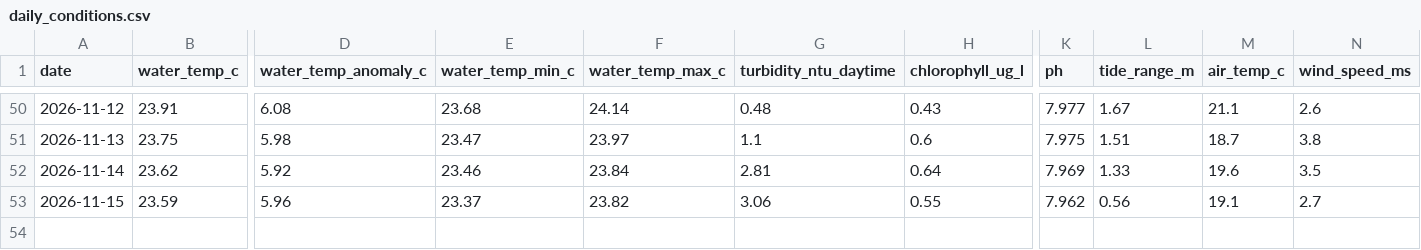
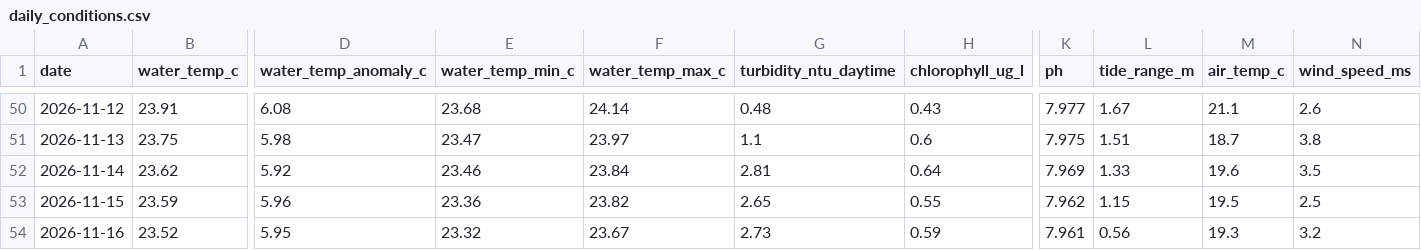
Before and after one commit to joshuafrommeyer-35/PierTracker, a CSV file: results/daily_conditions.csv, drawn as a sheet; only a part is shown, gaps mark what is left out; rows hold the shown columns only; the diff names each change by its address in the sheet, - before the commit and + after, or states it on an @@ line.

```diff
--- a/results/daily_conditions.csv
+++ b/results/daily_conditions.csv
-E53 (water_temp_min_c): 23.37
+E53 (water_temp_min_c): 23.36
-G53 (turbidity_ntu_daytime): 3.06
+G53 (turbidity_ntu_daytime): 2.65
-L53 (tide_range_m): 0.56
+L53 (tide_range_m): 1.15
-M53 (air_temp_c): 19.1
+M53 (air_temp_c): 19.5
-N53 (wind_speed_ms): 2.7
+N53 (wind_speed_ms): 2.5
+row 54: 2026-11-16 | 23.52 | 5.95 | 23.32 | 23.67 | 2.73 | 0.59 | 7.961 | 0.56 | 19.3 | 3.2
```
Also changed, not shown: results/environment_hourly.csv, 4 other files.
